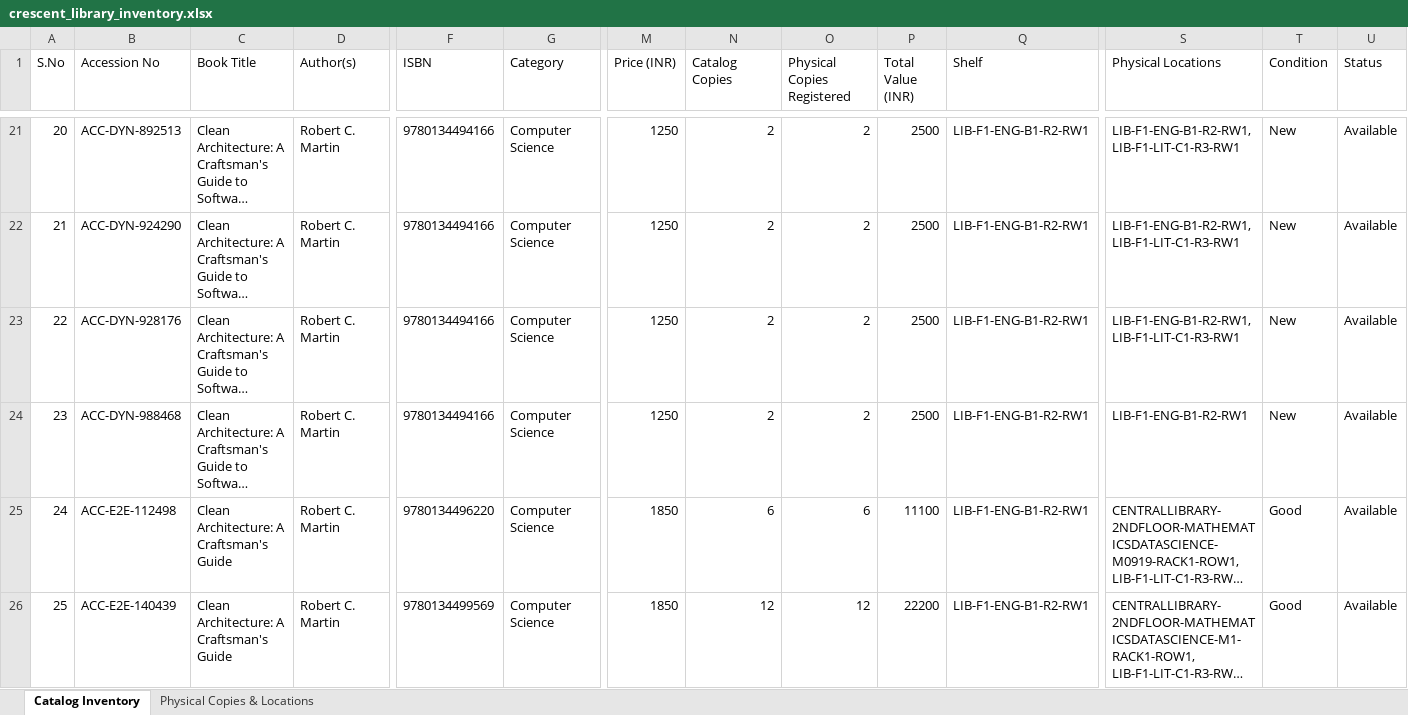
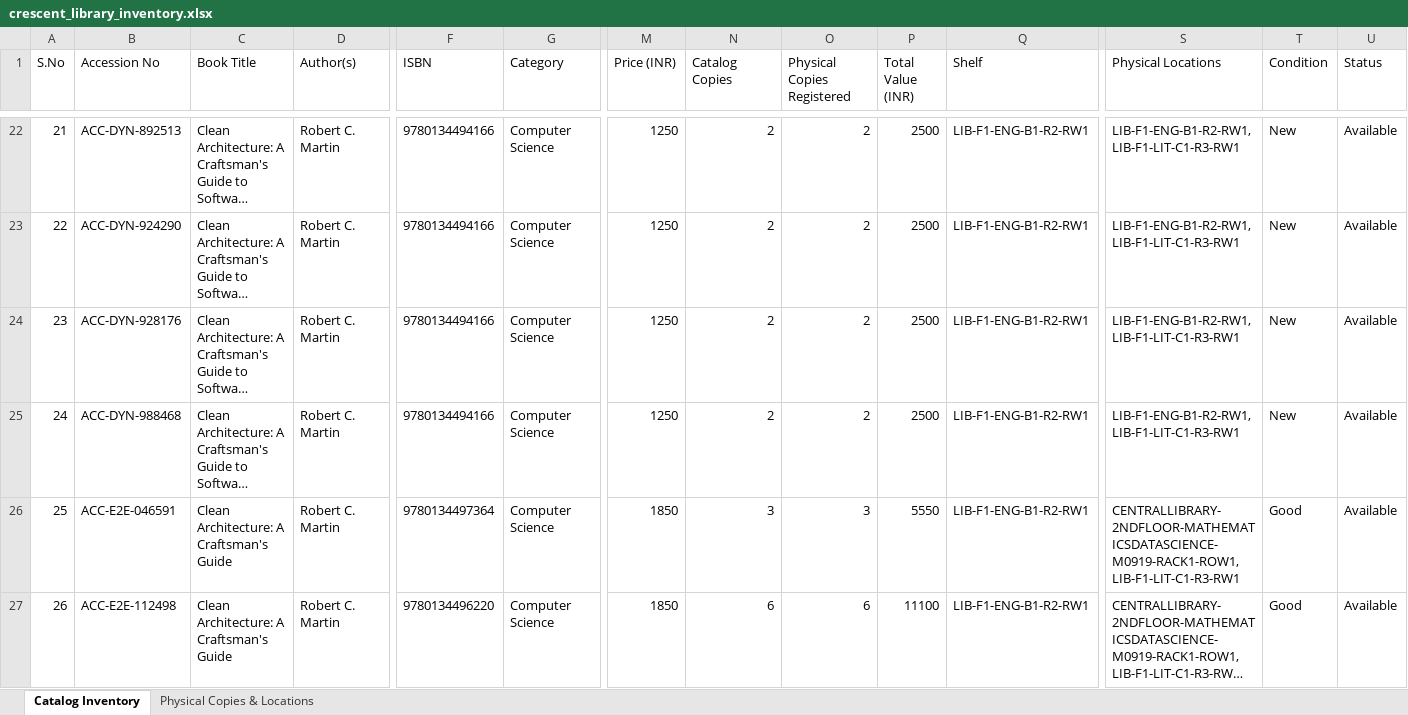
Before and after one commit to Azimullah-6430/Library-Management-System, an Excel workbook: backend/exports/crescent_library_inventory.xlsx, sheet Catalog Inventory, drawn as a sheet; only a part is shown, gaps mark what is left out; the shorter side is filled out with more unchanged rows; long unchanged cells end in …; values as stored, in another font and other column widths than the file's, no borders; addresses are those after the commit; rows hold the shown columns only; the diff covers the shown part only; the diff names each change by its address in the sheet, - before the commit and + after, or states it on an @@ line.

```diff
--- a/backend/exports/crescent_library_inventory.xlsx (sheet Catalog Inventory)
+++ b/backend/exports/crescent_library_inventory.xlsx (sheet Catalog Inventory)
@@ column A (S.No) renumbered from row 15 down @@
-S25 (Physical Locations): LIB-F1-ENG-B1-R2-RW1
+S25 (Physical Locations): LIB-F1-ENG-B1-R2-RW1, LIB-F1-LIT-C1-R3-RW1
+row 26: 25 | ACC-E2E-046591 | Clean Architecture: A Craftsman's Guide | Robert C. Martin | 9780134497364 | Computer Science | 1850 | 3 | 3 | 5550 | LIB-F1-ENG-B1-R2-RW1 | CENTRALLIBRARY-2NDFLOOR-MATHEMATICSDATASCIENCE-M0919-RACK1-ROW1, LIB-F1-LIT-C1-R3-RW1 | Good | Available
```
Also changed, not shown: 4 added rows elsewhere in this sheet, sheet Physical Copies & Locations, 12 other files.
